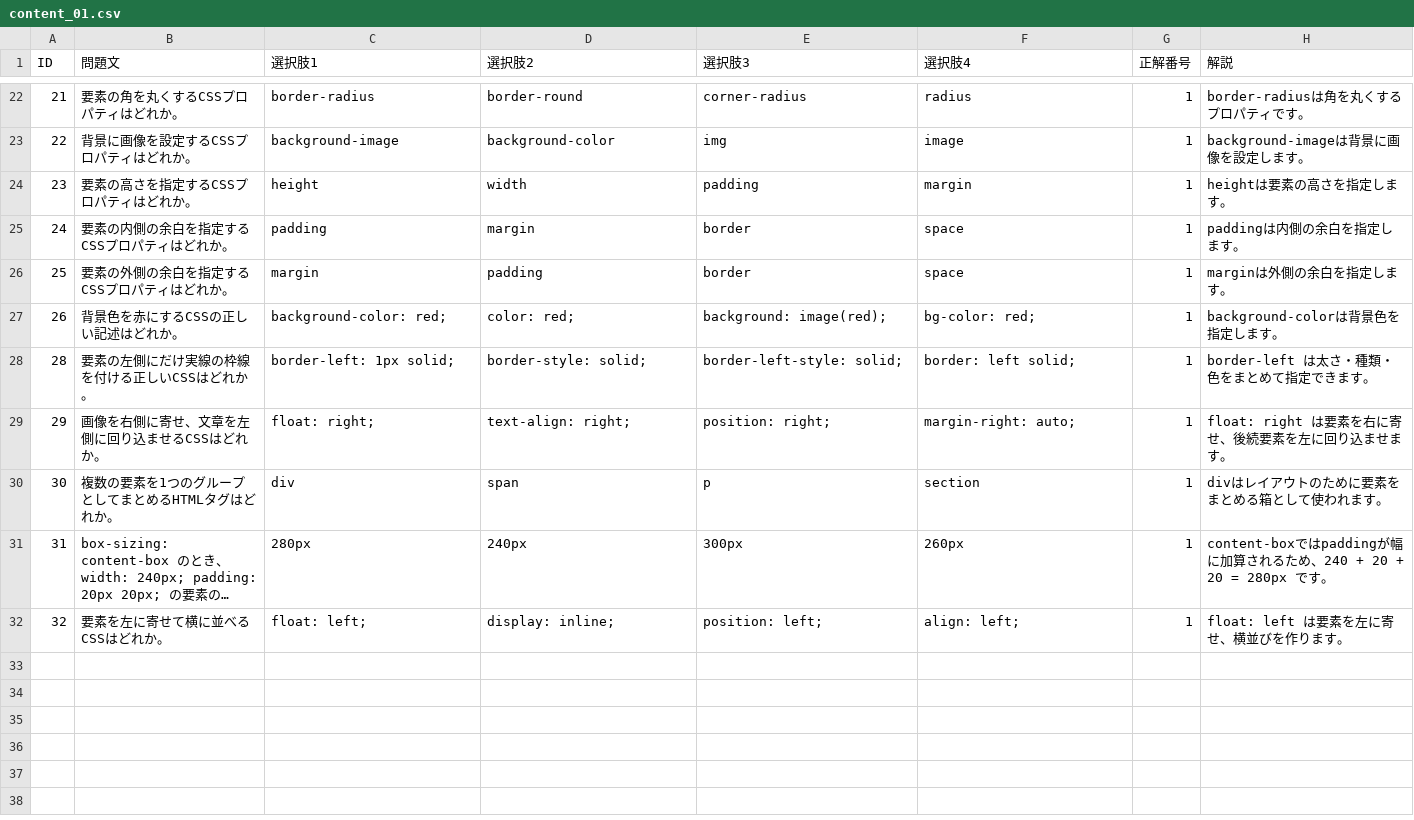
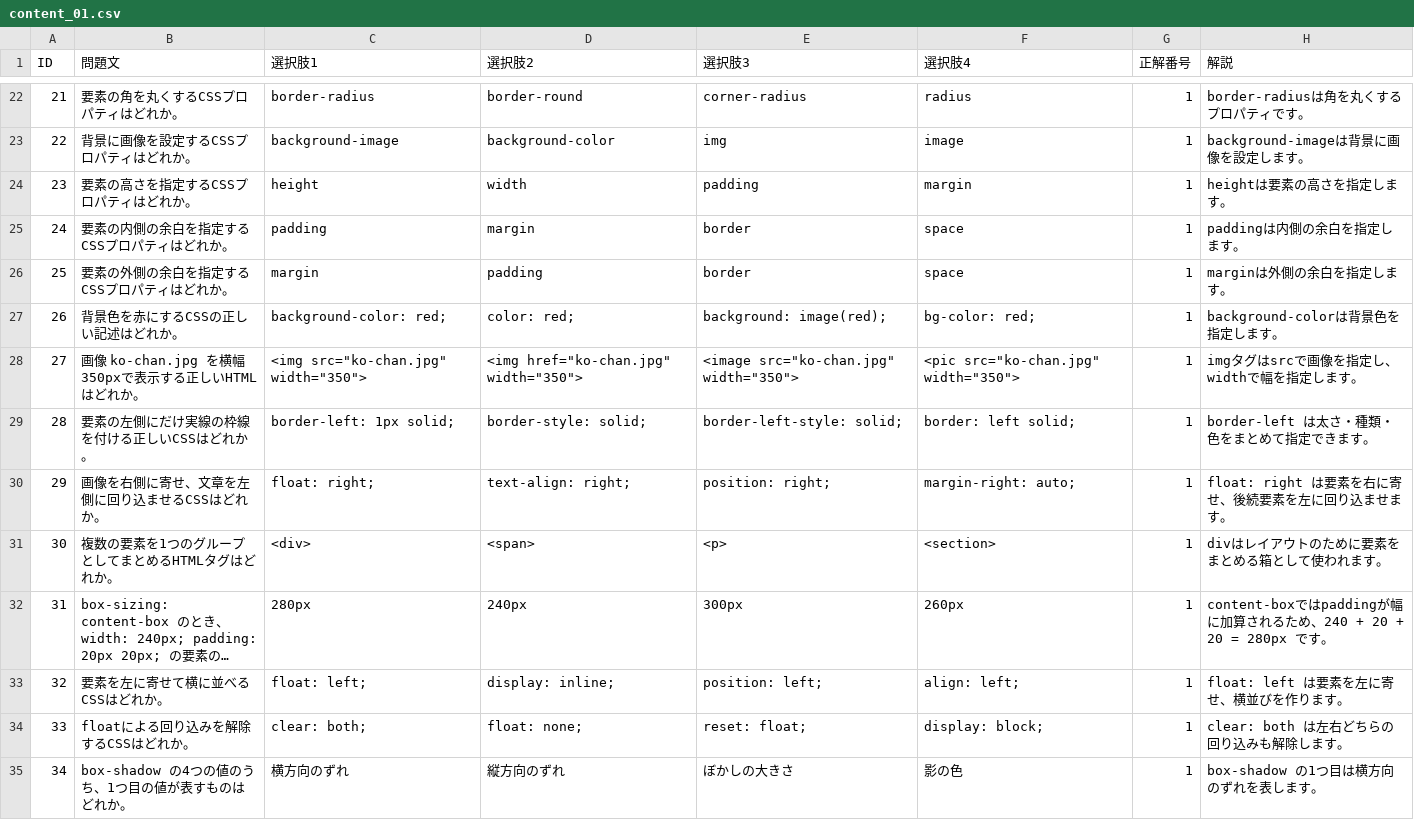
Before and after one commit to drakihabara/information, a CSV file: content_01.csv, drawn as a sheet; only a part is shown, gaps mark what is left out; long unchanged cells end in …; addresses are those after the commit; the diff covers the shown part only; the diff names each change by its address in the sheet, - before the commit and + after, or states it on an @@ line.

Commit message:
Update content_01.csv

```diff
--- a/content_01.csv
+++ b/content_01.csv
+row 28: 27 | 画像 ko-chan.jpg を横幅350pxで表示する正しいHTMLはどれか。 | <img src="ko-chan.jpg" width="350"> | <img href="ko-chan.jpg" width="350"> | <image src="ko-chan.jpg" width="350"> | <pic src="ko-chan.jpg" width="350"> | 1 | imgタグはsrcで画像を指定し、widthで幅を指定します。
-C31 (選択肢1): div
+C31 (選択肢1): <div>
-D31 (選択肢2): span
+D31 (選択肢2): <span>
-E31 (選択肢3): p
+E31 (選択肢3): <p>
-F31 (選択肢4): section
+F31 (選択肢4): <section>
+row 34: 33 | floatによる回り込みを解除するCSSはどれか。 | clear: both; | float: none; | reset: float; | display: block; | 1 | clear: both は左右どちらの回り込みも解除します。
+row 35: 34 | box-shadow の4つの値のうち、1つ目の値が表すものはどれか。 | 横方向のずれ | 縦方向のずれ | ぼかしの大きさ | 影の色 | 1 | box-shadow の1つ目は横方向のずれを表します。
```
Also changed, not shown: 27 edited cells elsewhere in this file.
